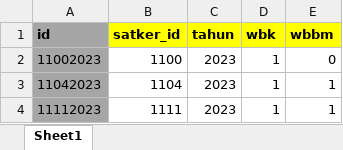
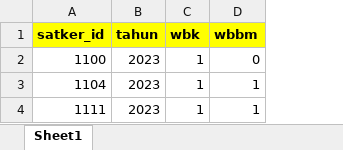
Before and after one commit to aryasepta7901/EZonaIntegritas-Master, an Excel workbook: public/excel/persyaratan.xlsx, sheet Sheet1, drawn as a sheet; values as stored, in another font and other column widths than the file's, no borders; the diff names each change by its address in the sheet, - before the commit and + after, or states it on an @@ line.

```diff
--- a/public/excel/persyaratan.xlsx (sheet Sheet1)
+++ b/public/excel/persyaratan.xlsx (sheet Sheet1)
-column A (id), rows 2-4: 11002023 | 11042023 | 11112023
```
Also changed, not shown: public/excel/users.xlsx, 14 other files.
